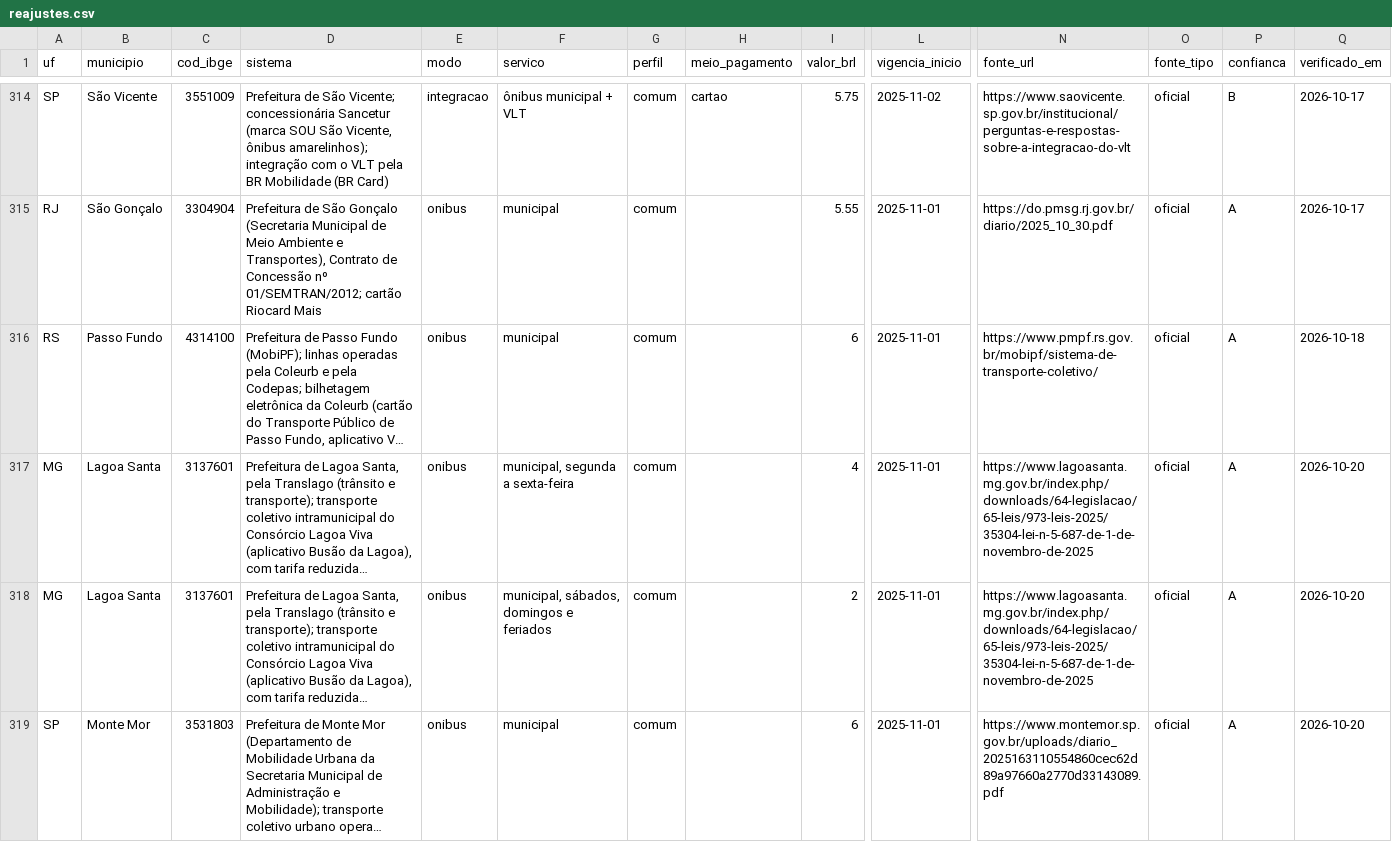
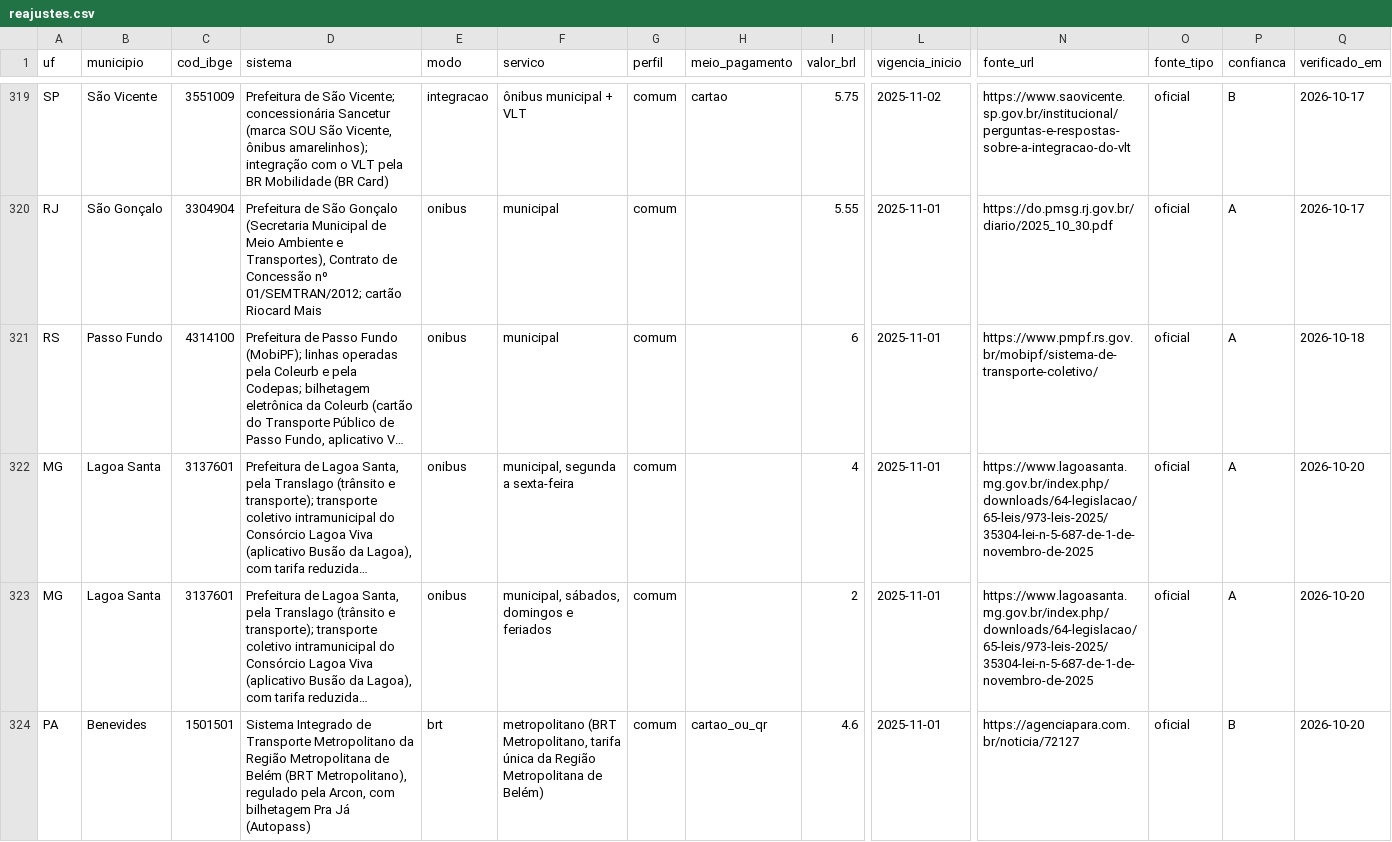
Before and after one commit to OtimizaPro/tarifas_integracoestarifarias_transportepublico_brasileiro, a CSV file: dados/reajustes.csv, drawn as a sheet; only a part is shown, gaps mark what is left out; the shorter side is filled out with more unchanged rows; long unchanged cells end in …; rows hold the shown columns only; the diff covers the shown part only; the diff names each change by its address in the sheet, - before the commit and + after, or states it on an @@ line.

```diff
--- a/dados/reajustes.csv
+++ b/dados/reajustes.csv
+row 324: PA | Benevides | 1501501 | Sistema Integrado de Transporte Metropolitano da Região Metropolitana de Belém (BRT Metropolitano), regulado pela Arcon, com bilhetagem Pra Já (Autopass) | brt | metropolitano (BRT Metropolitano, tarifa única da Região Metropolitana de Belém) | comum | cartao_ou_qr | 4.6 | 2025-11-01 | https://agenciapara.com.br/noticia/72127 | oficial | B | 2026-10-20
```
Also changed, not shown: 6 added rows elsewhere in this file, dados/beneficios.csv, dados/integracoes.csv, 20 other files.
